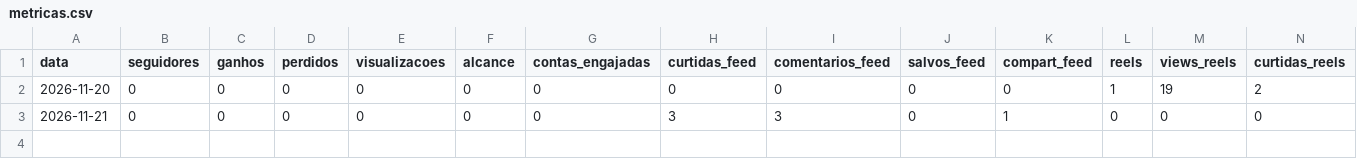
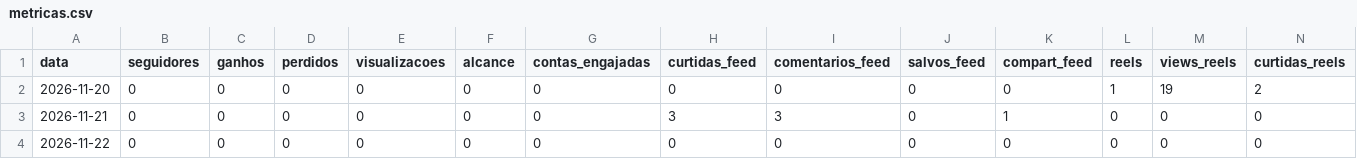
Before and after one commit to gabrielgades15-web/brasilgas-midia, a CSV file: metricas.csv, drawn as a sheet; only a part is shown; rows hold the shown columns only; the diff names each change by its address in the sheet, - before the commit and + after, or states it on an @@ line.

```diff
--- a/metricas.csv
+++ b/metricas.csv
+row 4: 2026-11-22 | 0 | 0 | 0 | 0 | 0 | 0 | 0 | 0 | 0 | 0 | 0 | 0 | 0
```
Also changed, not shown: 7 other files.
